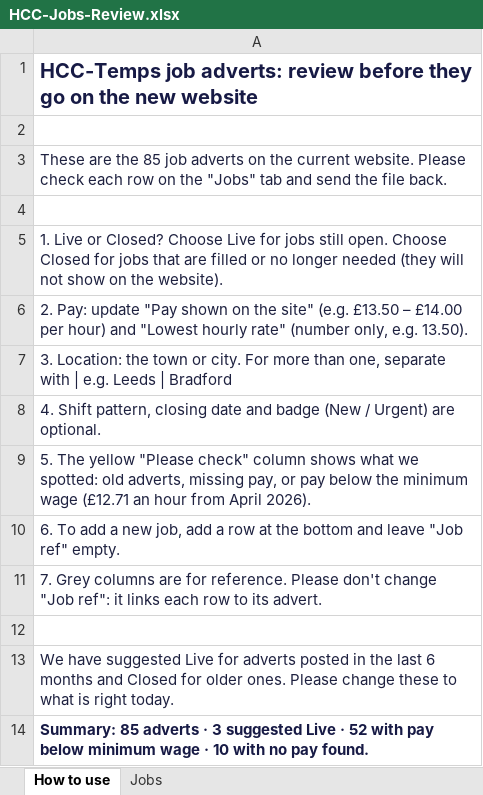
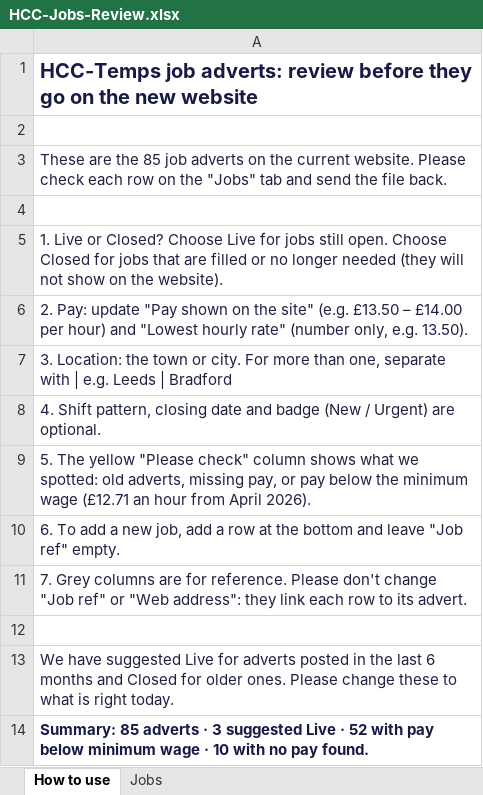
Before and after one commit to abdoultest08-hash/my-wordpress-site, an Excel workbook: client-docs/HCC-Jobs-Review.xlsx, sheet How to use, drawn as a sheet; values as stored, in another font and other column widths than the file's, no borders; the diff names each change by its address in the sheet, - before the commit and + after, or states it on an @@ line.

```diff
--- a/client-docs/HCC-Jobs-Review.xlsx (sheet How to use)
+++ b/client-docs/HCC-Jobs-Review.xlsx (sheet How to use)
-A11: …change "Job ref": it links each row…
+A11: …change "Job ref" or "Web address": they link each row…
```
Also changed, not shown: sheet Jobs, 51 other files.
